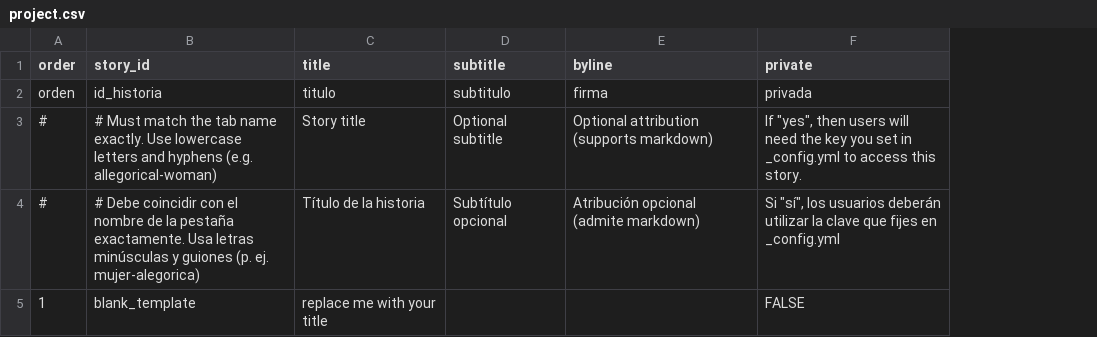
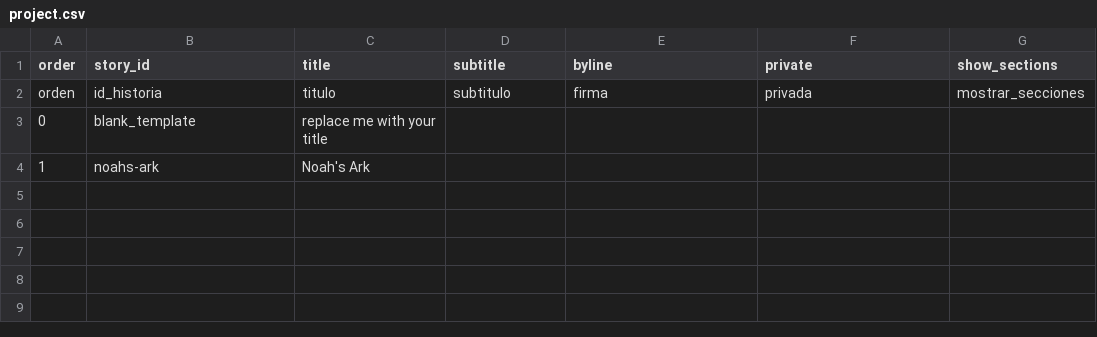
Before and after one commit to persabel/persabel.github.io-cla, a CSV file: telar-content/spreadsheets/project.csv, drawn as a sheet; removed rows and columns are numbered as before the commit, all else as after; the diff names each change by its address in the sheet, - before the commit and + after, or states it on an @@ line.

```diff
--- a/telar-content/spreadsheets/project.csv
+++ b/telar-content/spreadsheets/project.csv
+column G (show_sections), row 2: mostrar_secciones
-row 3: # | # Must match the tab name exactly. Use lowercase letters and hyphens (e.g. allegorical-woman) | Story title | Optional subtitle | Optional attribution (supports markdown) | If "yes", then users will need the key you set in _config.yml to access this story.
-row 4: # | # Debe coincidir con el nombre de la pestaña exactamente. Usa letras minúsculas y guiones (p. ej. mujer-alegorica) | Título de la historia | Subtítulo opcional | Atribución opcional (admite markdown) | Si "sí", los usuarios deberán utilizar la clave que fijes en _config.yml
-A3 (order): 1
+A3 (order): 0
-F3 (private): FALSE
+F3 (private): (empty)
+row 4: 1 | noahs-ark | Noah's Ark
```
Also changed, not shown: telar-content/spreadsheets/blank_template.csv, telar-content/spreadsheets/glossary.csv, 7 other files.
